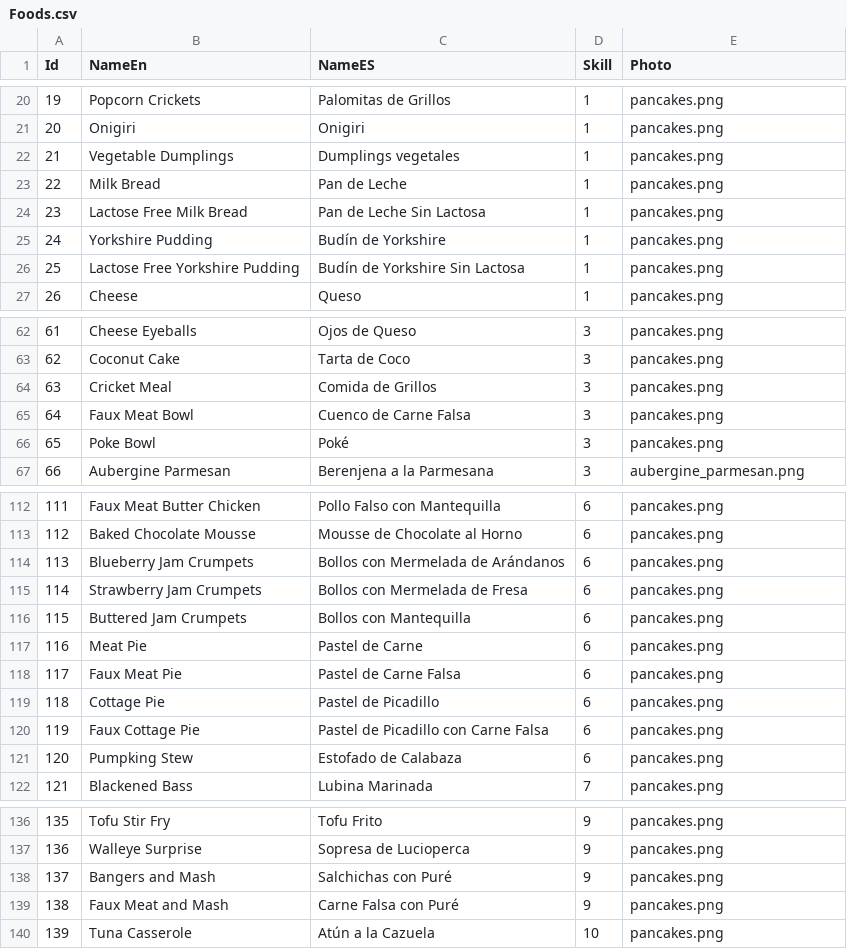
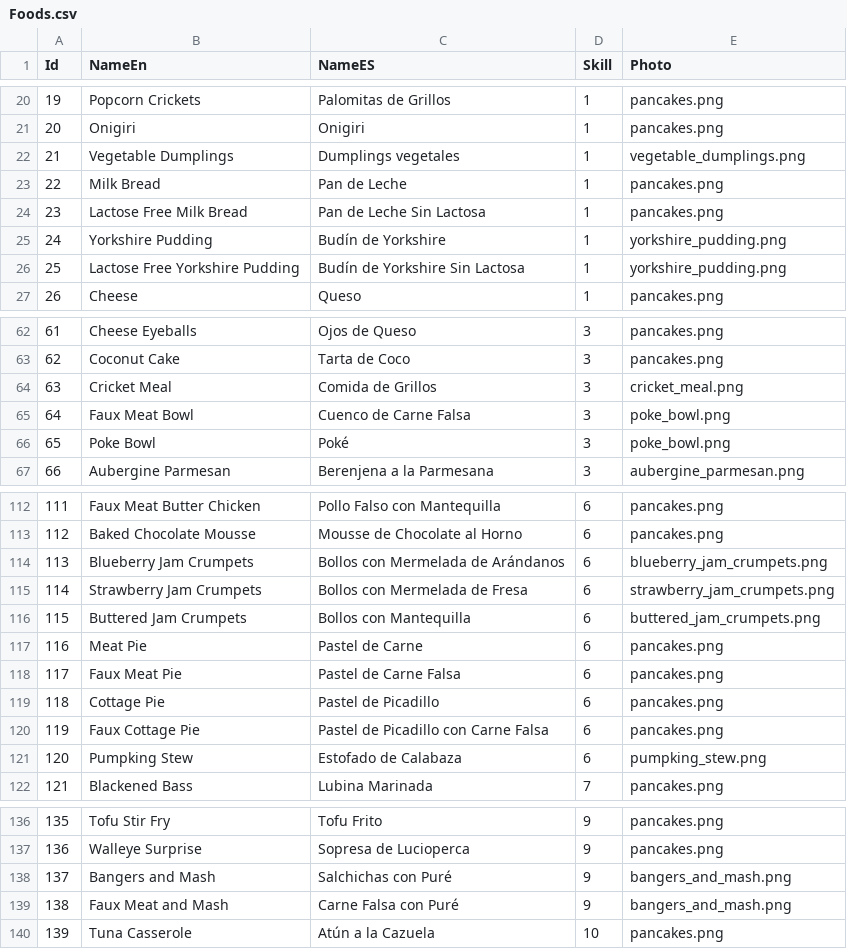
Before and after one commit to kharinna22/myfirst-maui-app, a CSV file: FirstMauiApp/Resources/Raw/Foods.csv, drawn as a sheet; only a part is shown, gaps mark what is left out; the diff covers the shown part only.

```diff
--- a/FirstMauiApp/Resources/Raw/Foods.csv
+++ b/FirstMauiApp/Resources/Raw/Foods.csv
@@ -21,7 +21,7 @@ Id,NameEn,NameES,Skill,Photo
 20,Onigiri,Onigiri,1,pancakes.png
-21,Vegetable Dumplings,Dumplings vegetales,1,pancakes.png
+21,Vegetable Dumplings,Dumplings vegetales,1,vegetable_dumplings.png
 22,Milk Bread,Pan de Leche,1,pancakes.png
 23,Lactose Free Milk Bread,Pan de Leche Sin Lactosa,1,pancakes.png
-24,Yorkshire Pudding,Budín de Yorkshire,1,pancakes.png
-25,Lactose Free Yorkshire Pudding,Budín de Yorkshire Sin Lactosa,1,pancakes.png
+24,Yorkshire Pudding,Budín de Yorkshire,1,yorkshire_pudding.png
+25,Lactose Free Yorkshire Pudding,Budín de Yorkshire Sin Lactosa,1,yorkshire_pudding.png
 26,Cheese,Queso,1,pancakes.png
@@ -63,5 +63,5 @@ Id,NameEn,NameES,Skill,Photo
 62,Coconut Cake,Tarta de Coco,3,pancakes.png
-63,Cricket Meal,Comida de Grillos,3,pancakes.png
-64,Faux Meat Bowl,Cuenco de Carne Falsa,3,pancakes.png
-65,Poke Bowl,Poké,3,pancakes.png
+63,Cricket Meal,Comida de Grillos,3,cricket_meal.png
+64,Faux Meat Bowl,Cuenco de Carne Falsa,3,poke_bowl.png
+65,Poke Bowl,Poké,3,poke_bowl.png
 66,Aubergine Parmesan,Berenjena a la Parmesana,3,aubergine_parmesan.png
@@ -113,5 +113,5 @@ Id,NameEn,NameES,Skill,Photo
 112,Baked Chocolate Mousse,Mousse de Chocolate al Horno,6,pancakes.png
-113,Blueberry Jam Crumpets,Bollos con Mermelada de Arándanos,6,pancakes.png
-114,Strawberry Jam Crumpets,Bollos con Mermelada de Fresa,6,pancakes.png
-115,Buttered Jam Crumpets,Bollos con Mantequilla,6,pancakes.png
+113,Blueberry Jam Crumpets,Bollos con Mermelada de Arándanos,6,blueberry_jam_crumpets.png
+114,Strawberry Jam Crumpets,Bollos con Mermelada de Fresa,6,strawberry_jam_crumpets.png
+115,Buttered Jam Crumpets,Bollos con Mantequilla,6,buttered_jam_crumpets.png
 116,Meat Pie,Pastel de Carne,6,pancakes.png
@@ -120,3 +120,3 @@ Id,NameEn,NameES,Skill,Photo
 119,Faux Cottage Pie,Pastel de Picadillo con Carne Falsa,6,pancakes.png
-120,Pumpking Stew,Estofado de Calabaza,6,pancakes.png
+120,Pumpking Stew,Estofado de Calabaza,6,pumpking_stew.png
 121,Blackened Bass,Lubina Marinada,7,pancakes.png
@@ -137,4 +137,4 @@ Id,NameEn,NameES,Skill,Photo
 136,Walleye Surprise,Sopresa de Lucioperca,9,pancakes.png
-137,Bangers and Mash,Salchichas con Puré,9,pancakes.png
-138,Faux Meat and Mash,Carne Falsa con Puré,9,pancakes.png
+137,Bangers and Mash,Salchichas con Puré,9,bangers_and_mash.png
+138,Faux Meat and Mash,Carne Falsa con Puré,9,bangers_and_mash.png
 139,Tuna Casserole,Atún a la Cazuela,10,pancakes.png
```
Also changed, not shown: 28 edited cells elsewhere in this file, 25 other files.
